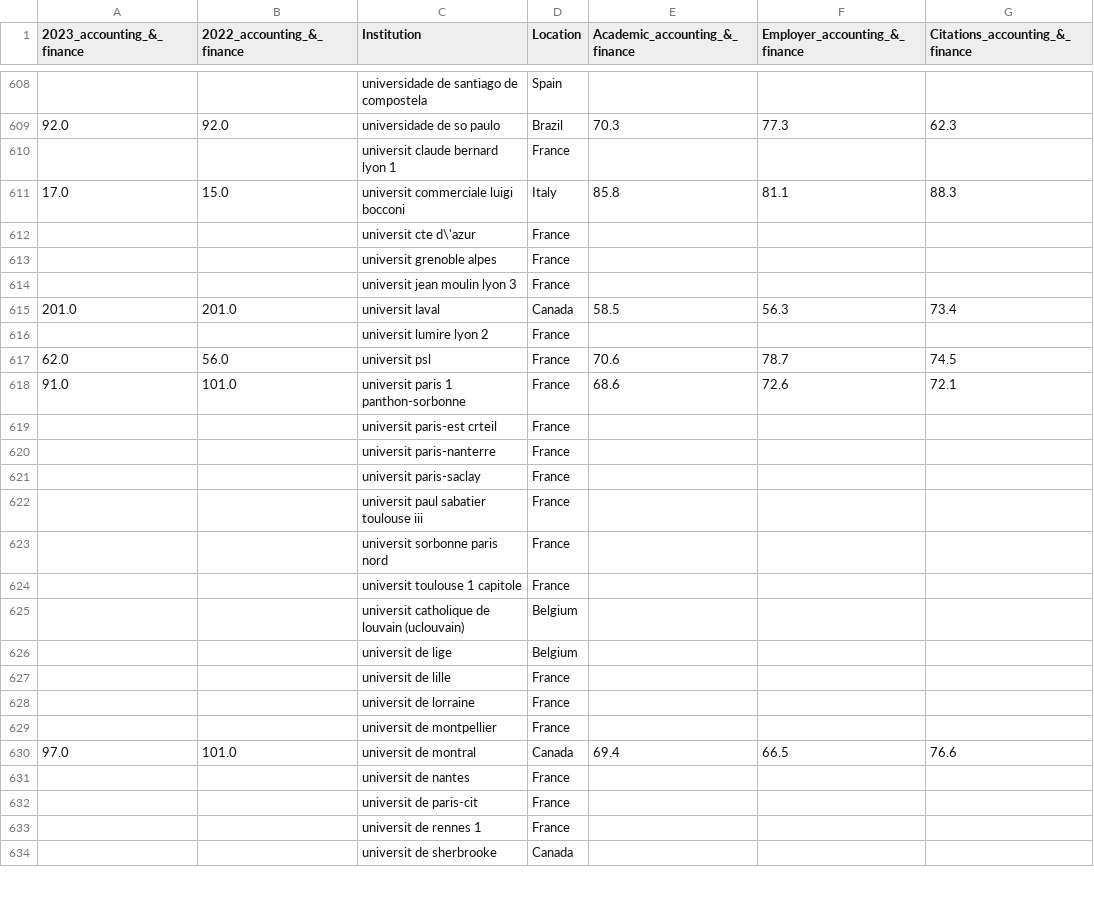
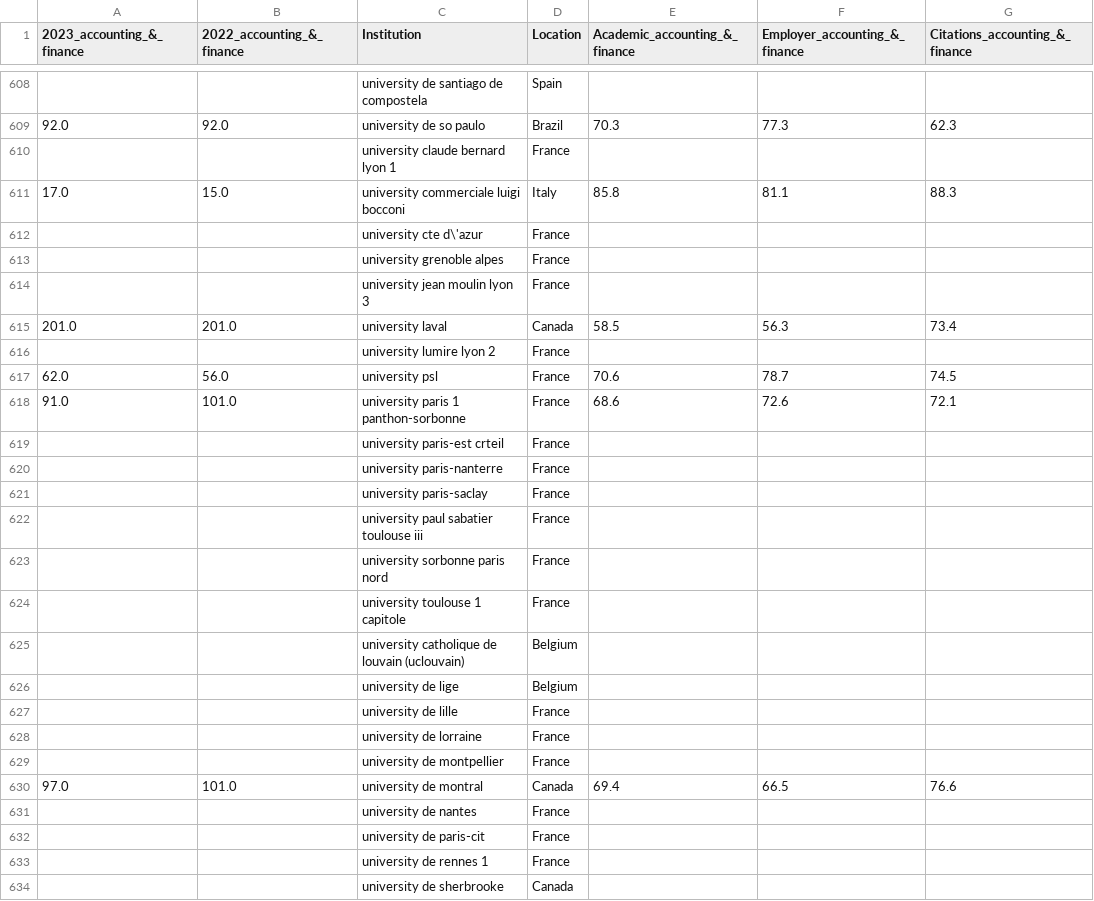
Before and after one commit to francescobraicovich/bocconi_exchange_calculator, a CSV file: data/processed/processed_ranking_data.csv, drawn as a sheet; only a part is shown, gaps mark what is left out; the diff covers the shown part only; the diff names each change by its address in the sheet, - before the commit and + after, or states it on an @@ line.

Commit message:
Change all words that start with 'univers' to 'university'

```diff
--- a/data/processed/processed_ranking_data.csv
+++ b/data/processed/processed_ranking_data.csv
-C608 (Institution): universidade de santiago de compostela
+C608 (Institution): university de santiago de compostela
-C609 (Institution): universidade de so paulo
+C609 (Institution): university de so paulo
-C610 (Institution): universit claude bernard lyon 1
+C610 (Institution): university claude bernard lyon 1
-C611 (Institution): universit commerciale luigi bocconi
+C611 (Institution): university commerciale luigi bocconi
-C612 (Institution): universit cte d\'azur
+C612 (Institution): university cte d\'azur
-C613 (Institution): universit grenoble alpes
+C613 (Institution): university grenoble alpes
-C614 (Institution): universit jean moulin lyon 3
+C614 (Institution): university jean moulin lyon 3
-C615 (Institution): universit laval
+C615 (Institution): university laval
-C616 (Institution): universit lumire lyon 2
+C616 (Institution): university lumire lyon 2
-C617 (Institution): universit psl
+C617 (Institution): university psl
-C618 (Institution): universit paris 1 panthon-sorbonne
+C618 (Institution): university paris 1 panthon-sorbonne
-C619 (Institution): universit paris-est crteil
+C619 (Institution): university paris-est crteil
-C620 (Institution): universit paris-nanterre
+C620 (Institution): university paris-nanterre
-C621 (Institution): universit paris-saclay
+C621 (Institution): university paris-saclay
-C622 (Institution): universit paul sabatier toulouse iii
+C622 (Institution): university paul sabatier toulouse iii
-C623 (Institution): universit sorbonne paris nord
+C623 (Institution): university sorbonne paris nord
-C624 (Institution): universit toulouse 1 capitole
+C624 (Institution): university toulouse 1 capitole
-C625 (Institution): universit catholique de louvain (uclouvain)
+C625 (Institution): university catholique de louvain (uclouvain)
-C626 (Institution): universit de lige
+C626 (Institution): university de lige
-C627 (Institution): universit de lille
+C627 (Institution): university de lille
-C628 (Institution): universit de lorraine
+C628 (Institution): university de lorraine
-C629 (Institution): universit de montpellier
+C629 (Institution): university de montpellier
-C630 (Institution): universit de montral
+C630 (Institution): university de montral
-C631 (Institution): universit de nantes
+C631 (Institution): university de nantes
-C632 (Institution): universit de paris-cit
+C632 (Institution): university de paris-cit
-C633 (Institution): universit de rennes 1
+C633 (Institution): university de rennes 1
-C634 (Institution): universit de sherbrooke
+C634 (Institution): university de sherbrooke
```
Also changed, not shown: 126 edited cells elsewhere in this file, 1 other file.
